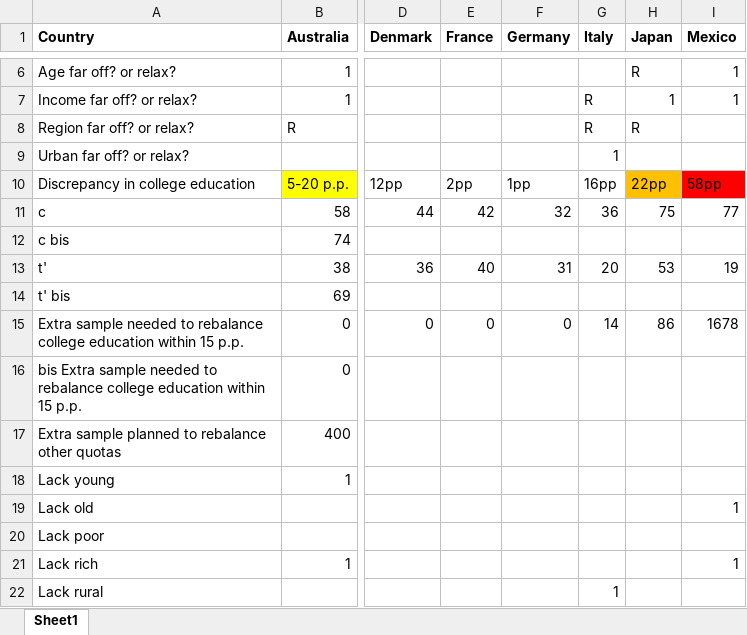
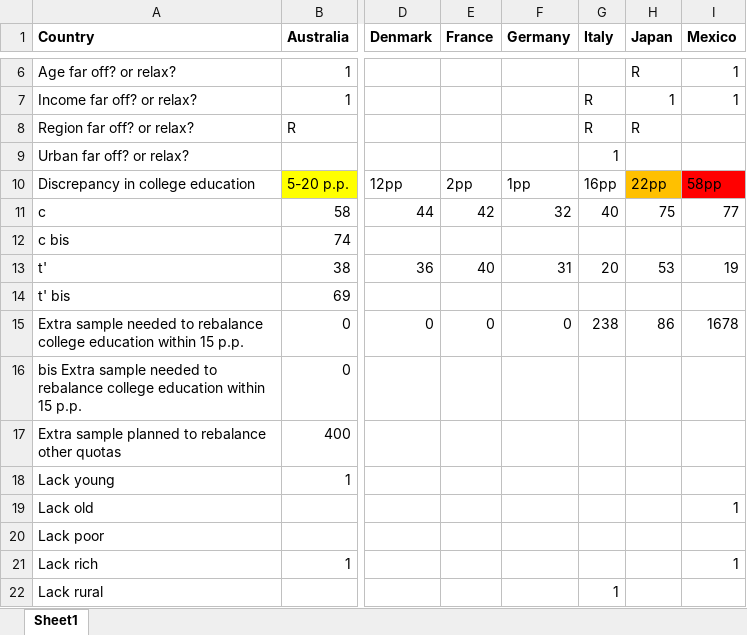
Before and after one commit to mariuslehenaff/oecd_climate, an Excel workbook: questionnaires/representativity.xlsx, sheet Sheet1, drawn as a sheet; only a part is shown, gaps mark what is left out; values as stored, in another font and other column widths than the file's, no borders; conditional formats not drawn; the diff names each change by its address in the sheet, - before the commit and + after, or states it on an @@ line.

```diff
--- a/questionnaires/representativity.xlsx (sheet Sheet1)
+++ b/questionnaires/representativity.xlsx (sheet Sheet1)
-G11 (Italy): 36
+G11 (Italy): 40
-G15 (Italy): 14
+G15 (Italy): 238
```
Also changed, not shown: 2 other files.
